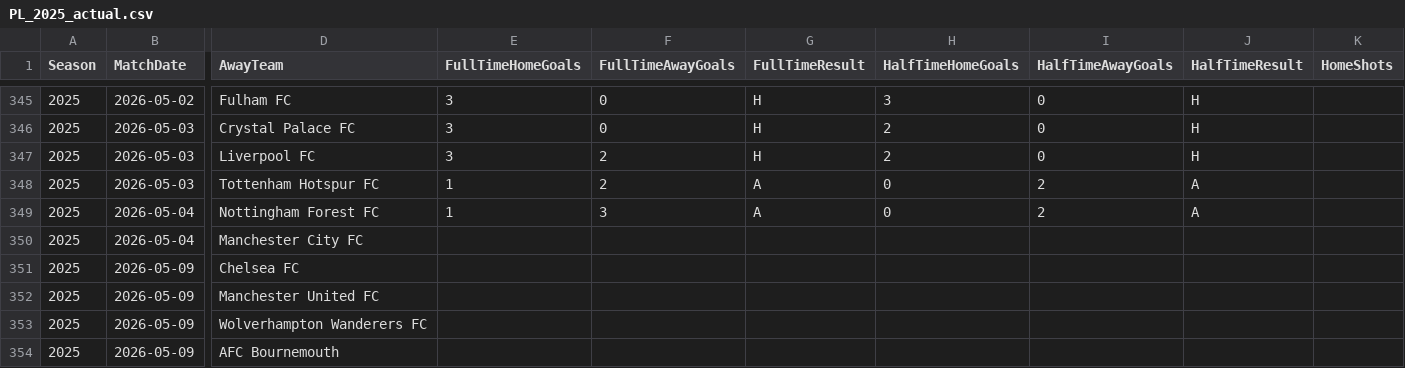
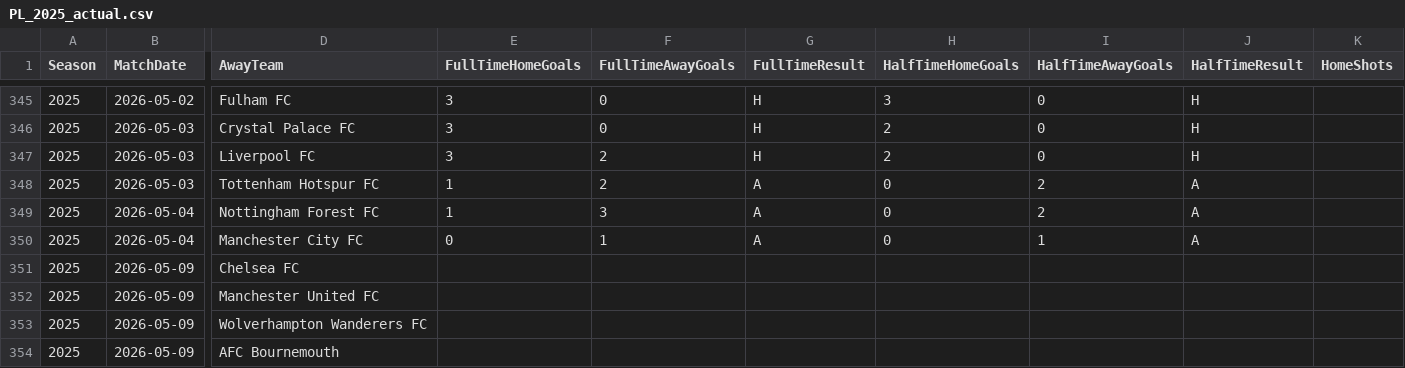
Before and after one commit to jp0617/modelo_predictivo, a CSV file: data/PL_2025_actual.csv, drawn as a sheet; only a part is shown, gaps mark what is left out; the diff names each change by its address in the sheet, - before the commit and + after, or states it on an @@ line.

```diff
--- a/data/PL_2025_actual.csv
+++ b/data/PL_2025_actual.csv
-E350 (FullTimeHomeGoals): (empty)
+E350 (FullTimeHomeGoals): 0
-F350 (FullTimeAwayGoals): (empty)
+F350 (FullTimeAwayGoals): 1
-G350 (FullTimeResult): (empty)
+G350 (FullTimeResult): A
-H350 (HalfTimeHomeGoals): (empty)
+H350 (HalfTimeHomeGoals): 0
-I350 (HalfTimeAwayGoals): (empty)
+I350 (HalfTimeAwayGoals): 1
-J350 (HalfTimeResult): (empty)
+J350 (HalfTimeResult): A
```
